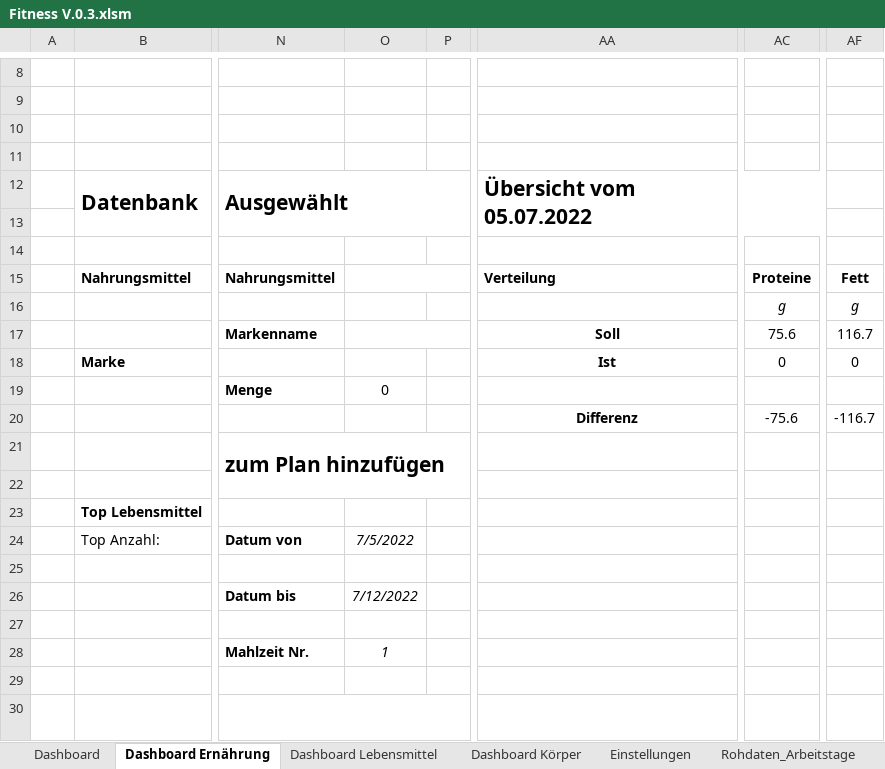
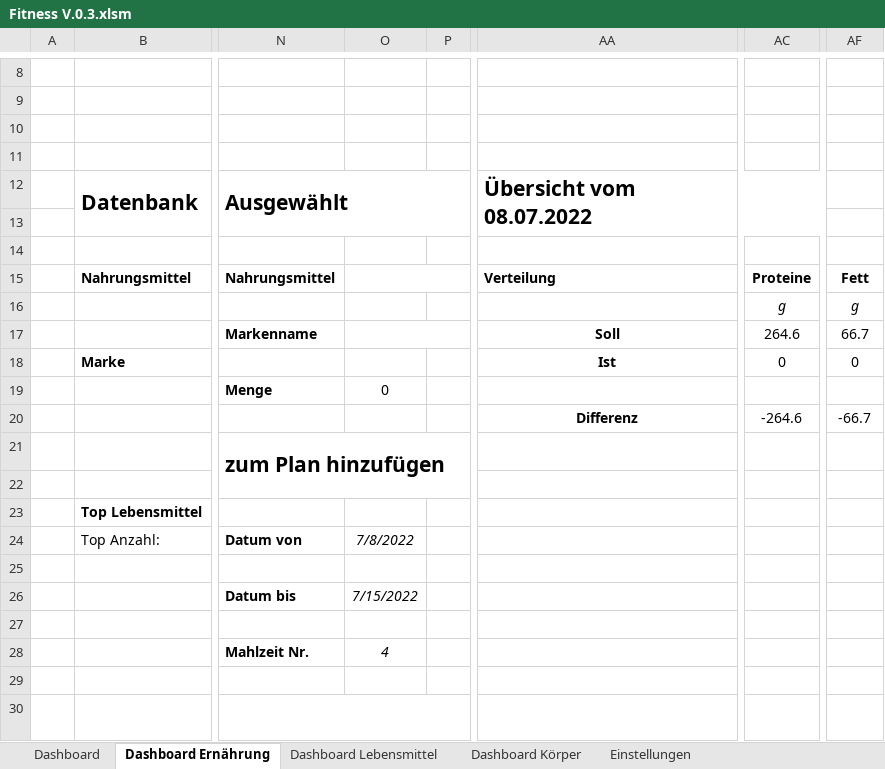
Before and after one commit to MatthiasBae/Fitness-Excel, an Excel workbook: Fitness V.0.3.xlsm, sheet Dashboard Ernährung, drawn as a sheet; only a part is shown, gaps mark what is left out; values as stored, in another font and other column widths than the file's, no borders; charts and pictures and conditional formats not drawn; the diff names each change by its address in the sheet, - before the commit and + after, or states it on an @@ line.

```diff
--- a/Fitness V.0.3.xlsm (sheet Dashboard Ernährung)
+++ b/Fitness V.0.3.xlsm (sheet Dashboard Ernährung)
-AA12: Übersicht vom 05.07.2022
+AA12: Übersicht vom 08.07.2022
-AC17: 75.6
+AC17: 264.6
-AF17: 116.7
+AF17: 66.7
-AC20: -75.6
+AC20: -264.6
-AF20: -116.7
+AF20: -66.7
-O24: 7/5/2022
+O24: 7/8/2022
-O26: 7/12/2022
+O26: 7/15/2022
-O28: 1
+O28: 4
```
Also changed, not shown: sheet Rohdaten_MahlzeitLebensmittel, sheet Dashboard Lebensmittel, sheet Rohdaten_Zusammenfassung, sheet Rohdaten_PlanMahlzeit, sheet Rohdaten_Lebensmittel, sheet Dashboard Körper, 1 more sheet, other sheet tabs, charts or pictures.
